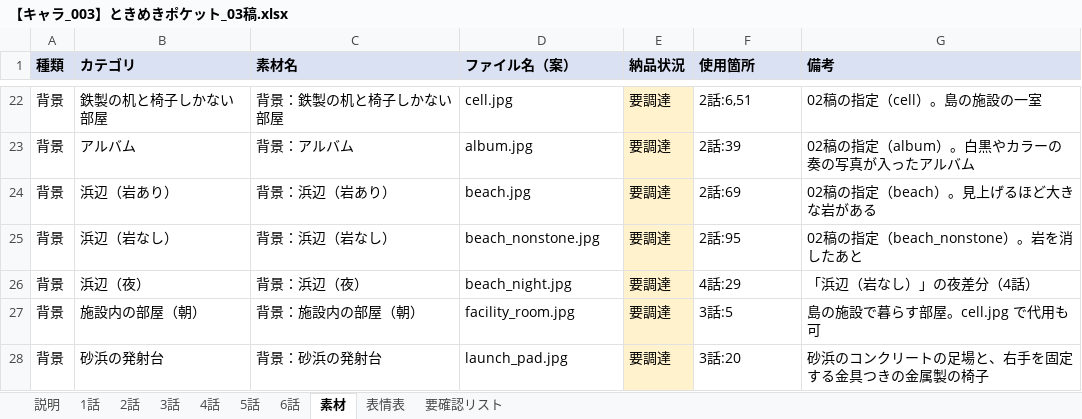
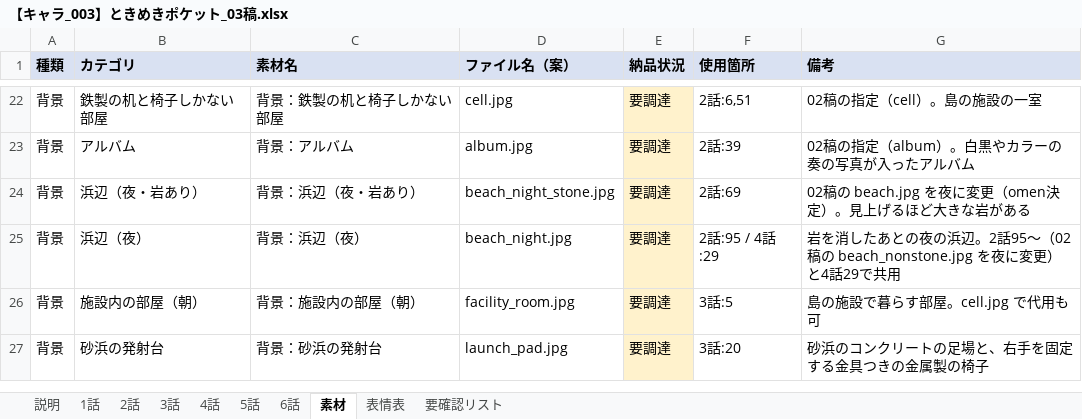
Before and after one commit to omen-Inc/utageTest, an Excel workbook: docs/【キャラ_003】ときめきポケット_03稿.xlsx, sheet 素材, drawn as a sheet; only a part is shown, gaps mark what is left out; values as stored, in another font and other column widths than the file's, no borders; removed rows and columns are numbered as before the commit, all else as after; the diff names each change by its address in the sheet, - before the commit and + after, or states it on an @@ line.

```diff
--- a/docs/【キャラ_003】ときめきポケット_03稿.xlsx (sheet 素材)
+++ b/docs/【キャラ_003】ときめきポケット_03稿.xlsx (sheet 素材)
-B24 (カテゴリ): 浜辺（岩あり）
+B24 (カテゴリ): 浜辺（夜・岩あり）
-C24 (素材名): 背景：浜辺（岩あり）
+C24 (素材名): 背景：浜辺（夜・岩あり）
-D24 (ファイル名（案）): beach.jpg
+D24 (ファイル名（案）): beach_night_stone.jpg
-G24 (備考): 02稿の指定（beach）。見上げるほど大きな岩がある
+G24 (備考): 02稿の beach.jpg を夜に変更（omen決定）。見上げるほど大きな岩がある
-row 25: 背景 | 浜辺（岩なし） | 背景：浜辺（岩なし） | beach_nonstone.jpg | 要調達 | 2話:95 | 02稿の指定（beach_nonstone）。岩を消したあと
-F25 (使用箇所): 4話:29
+F25 (使用箇所): 2話:95 / 4話:29
-G25 (備考): 「浜辺（岩なし）」の夜差分（4話）
+G25 (備考): 岩を消したあとの夜の浜辺。2話95〜（02稿の beach_nonstone.jpg を夜に変更）と4話29で共用
```
Also changed, not shown: sheet 要確認リスト, sheet 2話, sheet 3話, sheet 4話, sheet 表情表.
